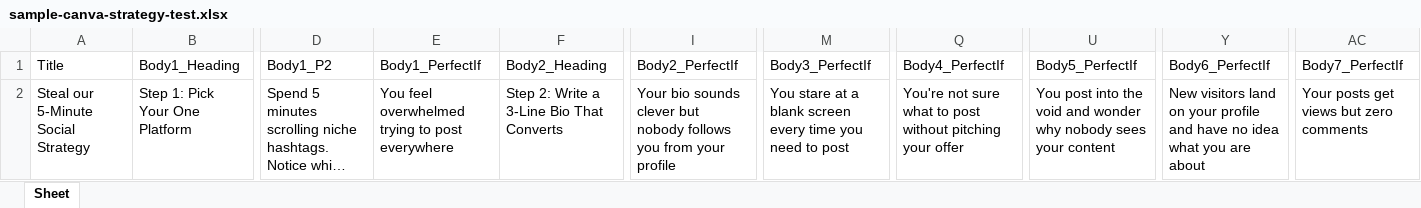
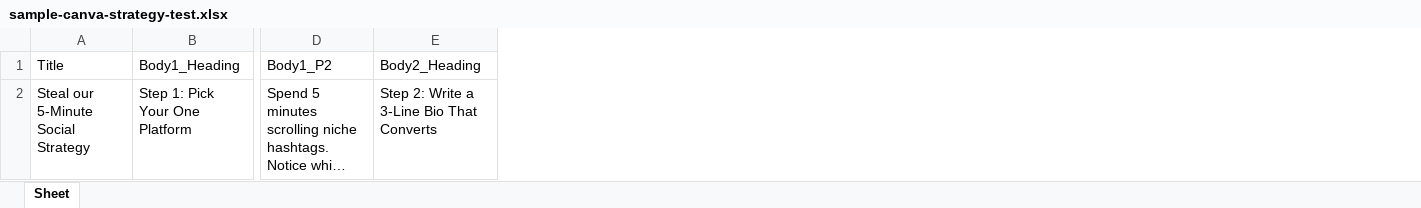
Before and after one commit to amirdashbns/Co-writing-skills-CopyCoach, an Excel workbook: knowledge/frameworks/instagram-content/sample-canva-strategy-test.xlsx, sheet Sheet, drawn as a sheet; only a part is shown, gaps mark what is left out; long unchanged cells end in …; values as stored, in another font and other column widths than the file's, no borders; the diff names each change by its address in the sheet, - before the commit and + after, or states it on an @@ line.

```diff
--- a/knowledge/frameworks/instagram-content/sample-canva-strategy-test.xlsx (sheet Sheet)
+++ b/knowledge/frameworks/instagram-content/sample-canva-strategy-test.xlsx (sheet Sheet)
-column E (Body1_PerfectIf), row 2: You feel overwhelmed trying to post everywhere
-column I (Body2_PerfectIf), row 2: Your bio sounds clever but nobody follows you from your profile
-column M (Body3_PerfectIf), row 2: You stare at a blank screen every time you need to post
-column Q (Body4_PerfectIf), row 2: You're not sure what to post without pitching your offer
-column U (Body5_PerfectIf), row 2: You post into the void and wonder why nobody sees your content
-column Y (Body6_PerfectIf), row 2: New visitors land on your profile and have no idea what you are about
-column AC (Body7_PerfectIf), row 2: Your posts get views but zero comments
```
Also changed, not shown: knowledge/frameworks/instagram-content/sample-canva-bulk-create.xlsx, 5 other files.
